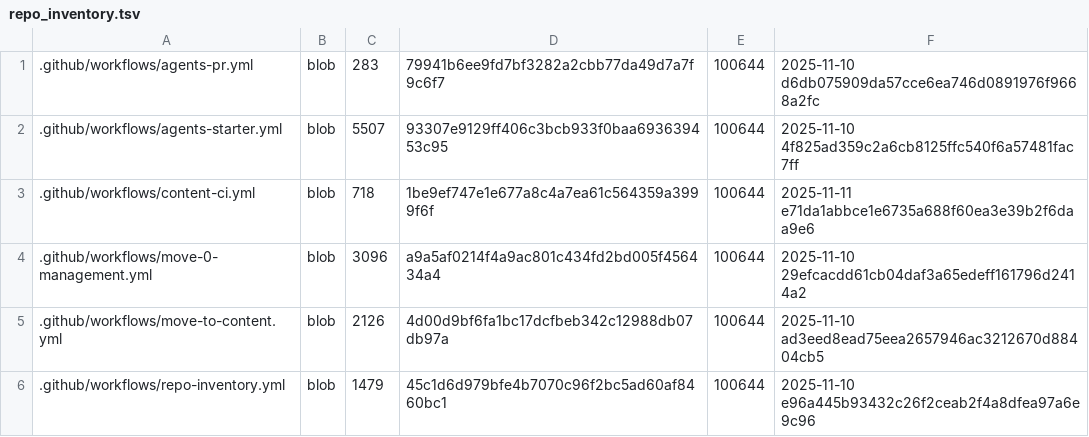
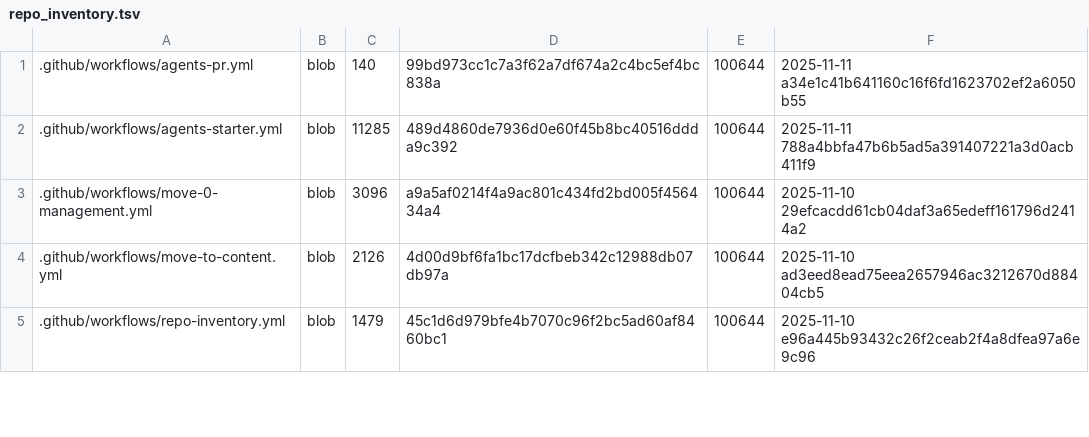
Before and after one commit to TserenTserenov/DS-ecosystem-development, a TSV file: artifacts/inventories/repo_inventory.tsv, drawn as a sheet; only a part is shown; the diff covers the shown part only.

```diff
--- a/artifacts/inventories/repo_inventory.tsv
+++ b/artifacts/inventories/repo_inventory.tsv
@@ -1,4 +1,3 @@
-.github/workflows/agents-pr.yml	blob	283	79941b6ee9fd7bf3282a2cbb77da49d7a7f9c6f7	100644	2025-11-10 d6db075909da57cce6ea746d0891976f9668a2fc
-.github/workflows/agents-starter.yml	blob	5507	93307e9129ff406c3bcb933f0baa693639453c95	100644	2025-11-10 4f825ad359c2a6cb8125ffc540f6a57481fac7ff
-.github/workflows/content-ci.yml	blob	718	1be9ef747e1e677a8c4a7ea61c564359a3999f6f	100644	2025-11-11 e71da1abbce1e6735a688f60ea3e39b2f6daa9e6
+.github/workflows/agents-pr.yml	blob	140	99bd973cc1c7a3f62a7df674a2c4bc5ef4bc838a	100644	2025-11-11 a34e1c41b641160c16f6fd1623702ef2a6050b55
+.github/workflows/agents-starter.yml	blob	11285	489d4860de7936d0e60f45b8bc40516ddda9c392	100644	2025-11-11 788a4bbfa47b6b5ad5a391407221a3d0acb411f9
 .github/workflows/move-0-management.yml	blob	3096	a9a5af0214f4a9ac801c434fd2bd005f456434a4	100644	2025-11-10 29efcacdd61cb04daf3a65edeff161796d2414a2
```
Also changed, not shown: 4 added rows, 1 removed row and 14 edited cells elsewhere in this file.
